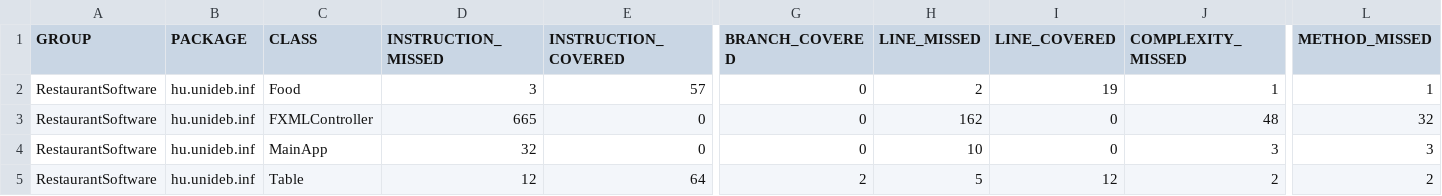
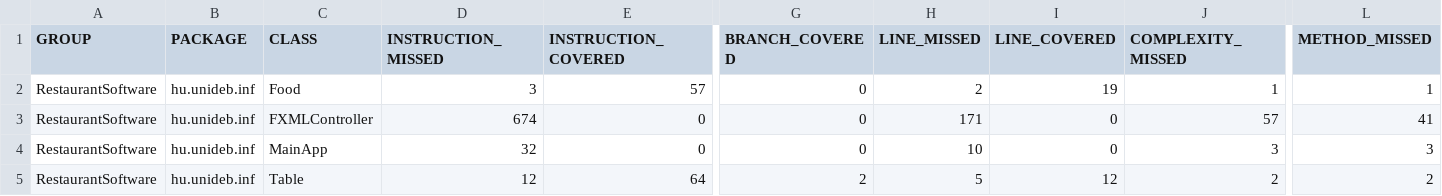
Before and after one commit to zolee09/RestaurantSoftware, a CSV file: RestaurantSoftware/target/site/jacoco/jacoco.csv, drawn as a sheet; only a part is shown, gaps mark what is left out; the diff names each change by its address in the sheet, - before the commit and + after, or states it on an @@ line.

```diff
--- a/RestaurantSoftware/target/site/jacoco/jacoco.csv
+++ b/RestaurantSoftware/target/site/jacoco/jacoco.csv
-D3 (INSTRUCTION_MISSED): 665
+D3 (INSTRUCTION_MISSED): 674
-H3 (LINE_MISSED): 162
+H3 (LINE_MISSED): 171
-J3 (COMPLEXITY_MISSED): 48
+J3 (COMPLEXITY_MISSED): 57
-L3 (METHOD_MISSED): 32
+L3 (METHOD_MISSED): 41
```
Also changed, not shown: 21 other files.
